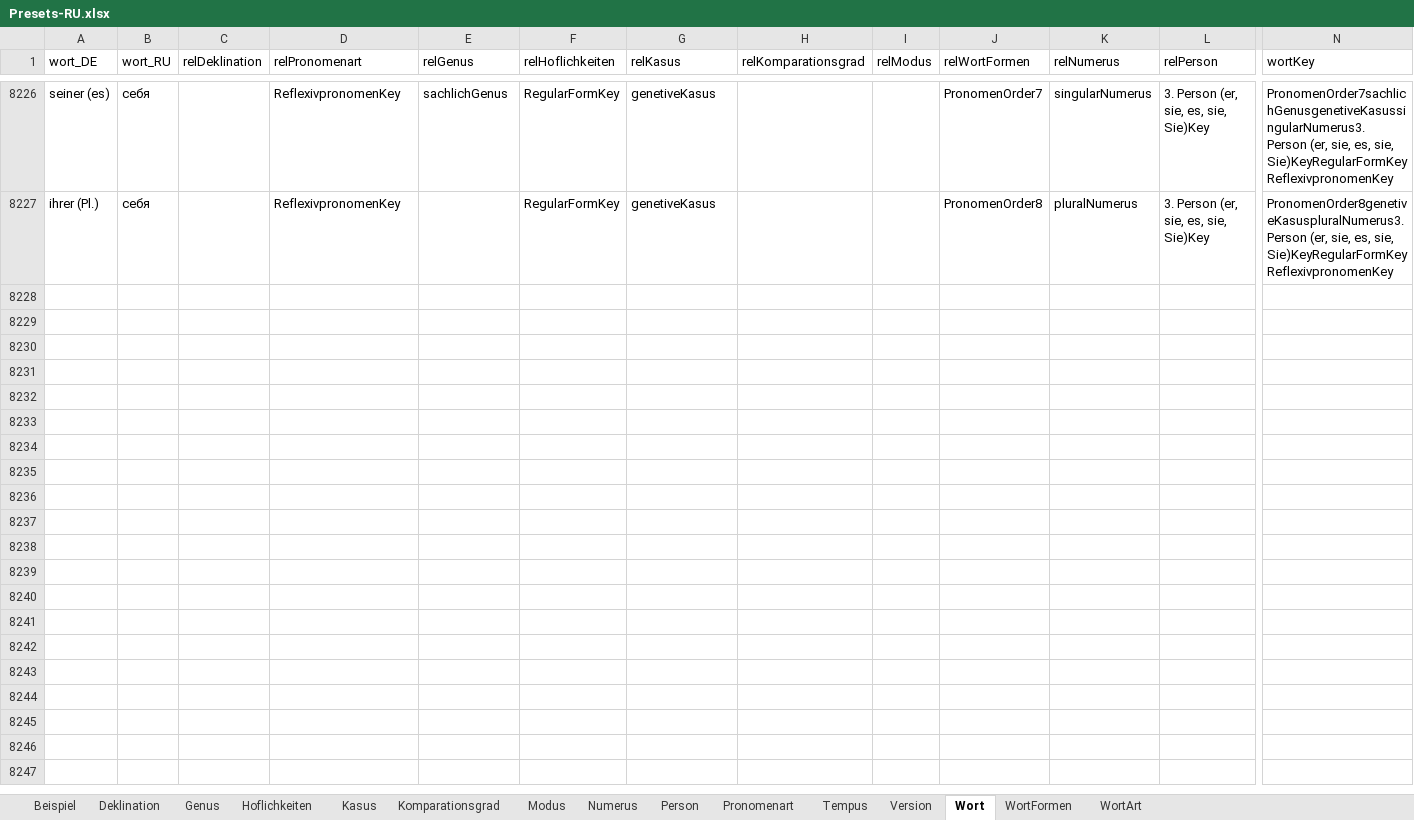
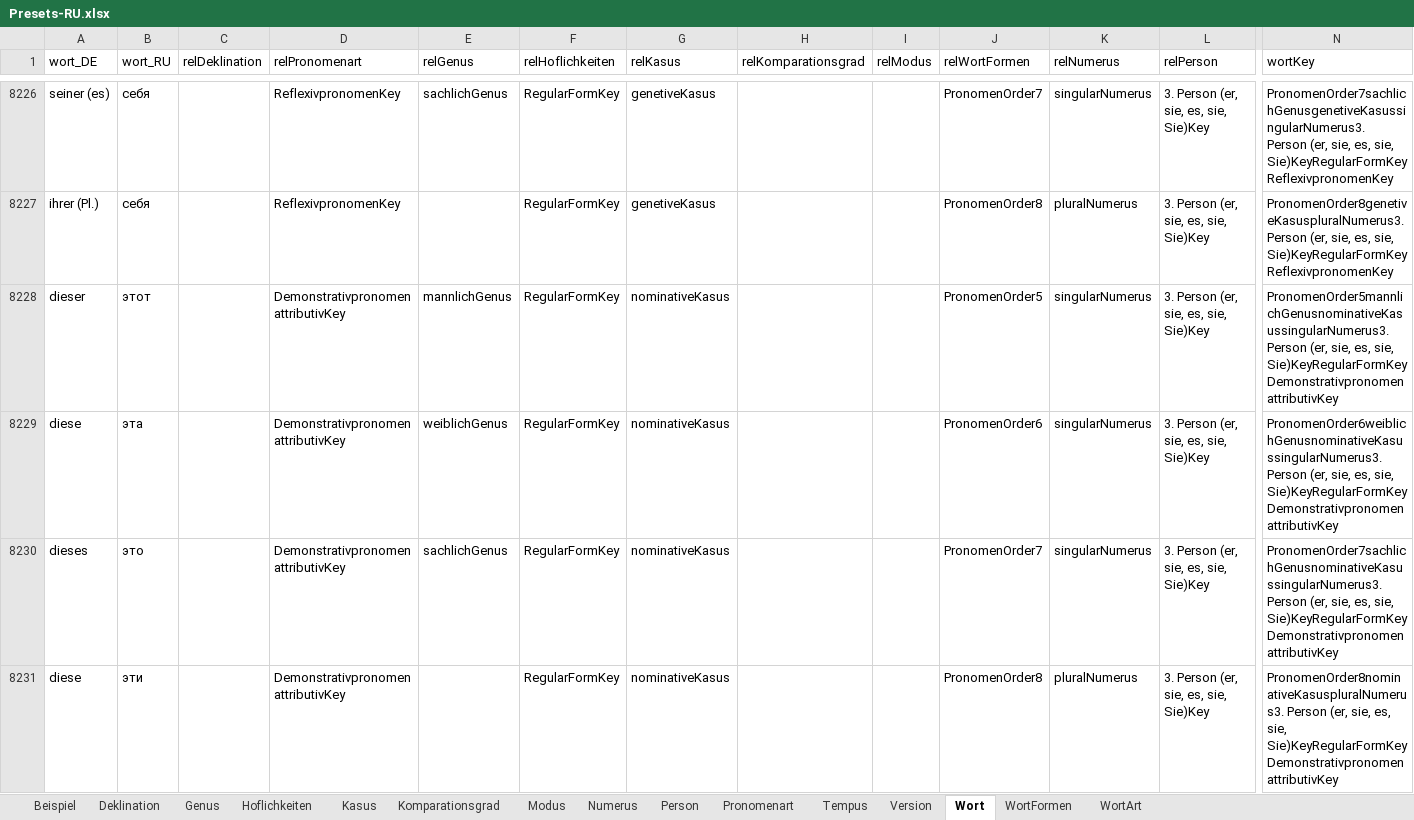
Before and after one commit to AdvancedResearches/AutoLehrer, an Excel workbook: Presets preparation/Presets-RU.xlsx, sheet Wort, drawn as a sheet; only a part is shown, gaps mark what is left out; values as stored, in another font and other column widths than the file's, no borders; table styles not drawn; rows hold the shown columns only; the diff covers the shown part only; the diff names each change by its address in the sheet, - before the commit and + after, or states it on an @@ line.

Commit message:
1.0.7.0: Pronomens - demonstrativ pronomen attributiv

```diff
--- a/Presets preparation/Presets-RU.xlsx (sheet Wort)
+++ b/Presets preparation/Presets-RU.xlsx (sheet Wort)
+row 8228: dieser | этот |  | Demonstrativpronomen attributivKey | mannlichGenus | RegularFormKey | nominativeKasus |  |  | PronomenOrder5 | singularNumerus | 3. Person (er, sie, es, sie, Sie)Key | PronomenOrder5mannlichGenusnominativeKasussingularNumerus3. Person (er, sie, es, sie, Sie)KeyRegularFormKeyDemonstrativpronomen attributivKey
+row 8229: diese | эта |  | Demonstrativpronomen attributivKey | weiblichGenus | RegularFormKey | nominativeKasus |  |  | PronomenOrder6 | singularNumerus | 3. Person (er, sie, es, sie, Sie)Key | PronomenOrder6weiblichGenusnominativeKasussingularNumerus3. Person (er, sie, es, sie, Sie)KeyRegularFormKeyDemonstrativpronomen attributivKey
+row 8230: dieses | это |  | Demonstrativpronomen attributivKey | sachlichGenus | RegularFormKey | nominativeKasus |  |  | PronomenOrder7 | singularNumerus | 3. Person (er, sie, es, sie, Sie)Key | PronomenOrder7sachlichGenusnominativeKasussingularNumerus3. Person (er, sie, es, sie, Sie)KeyRegularFormKeyDemonstrativpronomen attributivKey
+row 8231: diese | эти |  | Demonstrativpronomen attributivKey |  | RegularFormKey | nominativeKasus |  |  | PronomenOrder8 | pluralNumerus | 3. Person (er, sie, es, sie, Sie)Key | PronomenOrder8nominativeKasuspluralNumerus3. Person (er, sie, es, sie, Sie)KeyRegularFormKeyDemonstrativpronomen attributivKey
```
Also changed, not shown: 12 added rows elsewhere in this sheet, sheet Beispiel, sheet Version, 3 other files.
